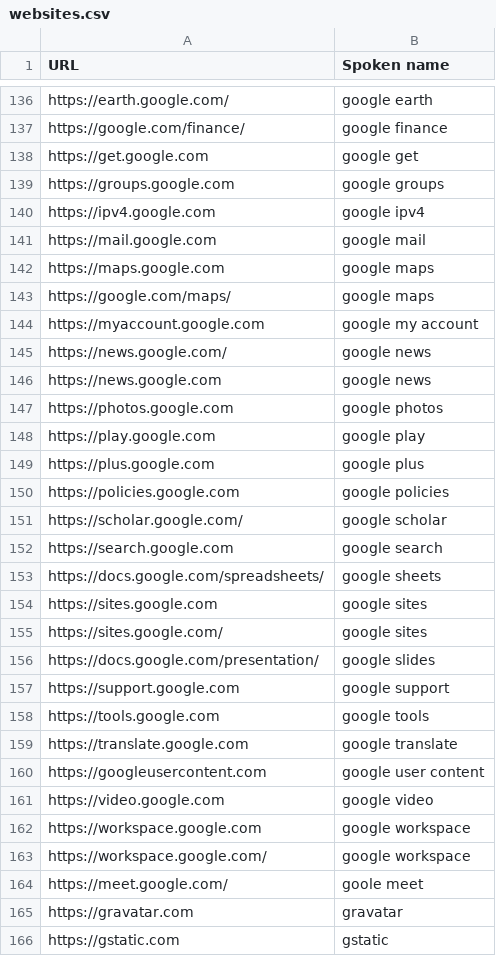
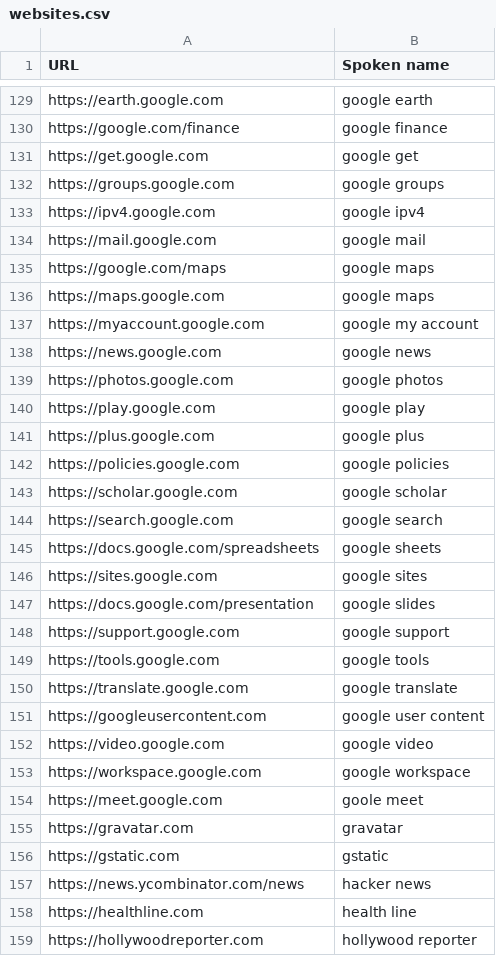
Before and after one commit to BoltonBailey/bolton-talon, a CSV file: websites.csv, drawn as a sheet; only a part is shown, gaps mark what is left out; the shorter side is filled out with more unchanged rows; removed rows and columns are numbered as before the commit, all else as after; the diff covers the shown part only; the diff names each change by its address in the sheet, - before the commit and + after, or states it on an @@ line.

```diff
--- a/websites.csv
+++ b/websites.csv
-A129 (URL): https://earth.google.com/
+A129 (URL): https://earth.google.com
-A130 (URL): https://google.com/finance/
+A130 (URL): https://google.com/finance
+row 135: https://google.com/maps | google maps
-row 143: https://google.com/maps/ | google maps
-row 145: https://news.google.com/ | google news
-A143 (URL): https://scholar.google.com/
+A143 (URL): https://scholar.google.com
-A145 (URL): https://docs.google.com/spreadsheets/
+A145 (URL): https://docs.google.com/spreadsheets
-row 155: https://sites.google.com/ | google sites
-A147 (URL): https://docs.google.com/presentation/
+A147 (URL): https://docs.google.com/presentation
-row 163: https://workspace.google.com/ | google workspace
-A154 (URL): https://meet.google.com/
+A154 (URL): https://meet.google.com
```
Also changed, not shown: 3 added rows, 13 removed rows and 35 edited cells elsewhere in this file.
